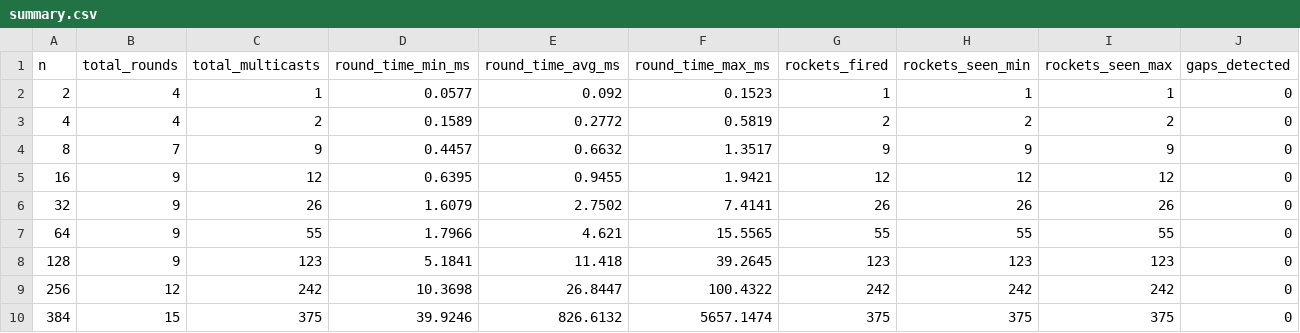
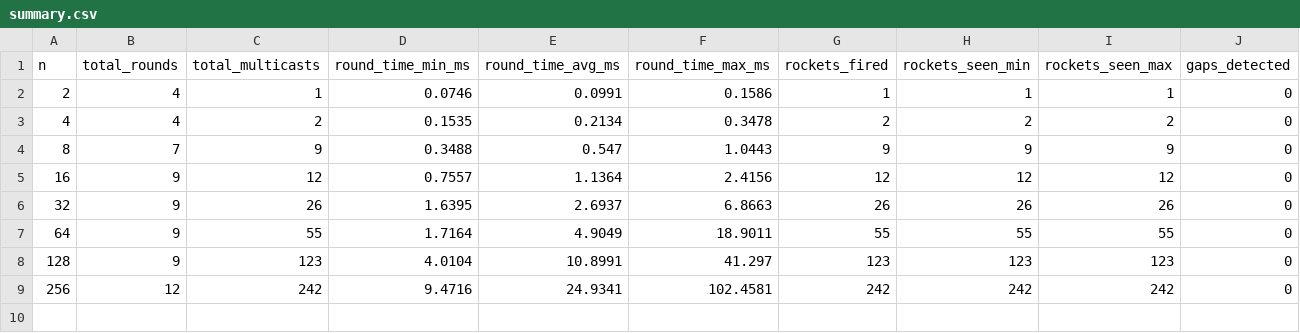
Before and after one commit to mokeke02/firework-simulation, a CSV file: aufgabe1/results/summary.csv, drawn as a sheet.

```diff
--- a/aufgabe1/results/summary.csv
+++ b/aufgabe1/results/summary.csv
@@ -1,10 +1,9 @@
 n,total_rounds,total_multicasts,round_time_min_ms,round_time_avg_ms,round_time_max_ms,rockets_fired,rockets_seen_min,rockets_seen_max,gaps_detected
-2,4,1,0.0577,0.092,0.1523,1,1,1,0
-4,4,2,0.1589,0.2772,0.5819,2,2,2,0
-8,7,9,0.4457,0.6632,1.3517,9,9,9,0
-16,9,12,0.6395,0.9455,1.9421,12,12,12,0
-32,9,26,1.6079,2.7502,7.4141,26,26,26,0
-64,9,55,1.7966,4.621,15.5565,55,55,55,0
-128,9,123,5.1841,11.418,39.2645,123,123,123,0
-256,12,242,10.3698,26.8447,100.4322,242,242,242,0
-384,15,375,39.9246,826.6132,5657.1474,375,375,375,0
+2,4,1,0.0746,0.0991,0.1586,1,1,1,0
+4,4,2,0.1535,0.2134,0.3478,2,2,2,0
+8,7,9,0.3488,0.547,1.0443,9,9,9,0
+16,9,12,0.7557,1.1364,2.4156,12,12,12,0
+32,9,26,1.6395,2.6937,6.8663,26,26,26,0
+64,9,55,1.7164,4.9049,18.9011,55,55,55,0
+128,9,123,4.0104,10.8991,41.297,123,123,123,0
+256,12,242,9.4716,24.9341,102.4581,242,242,242,0
```
Also changed, not shown: 7 other files.
